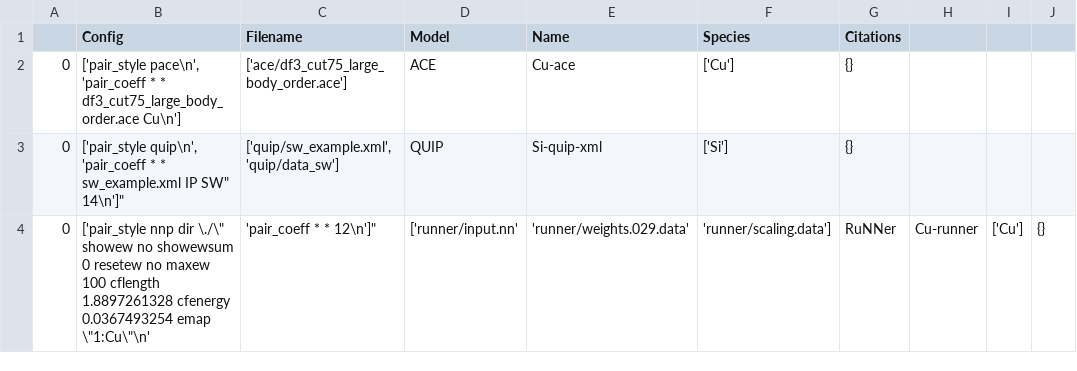
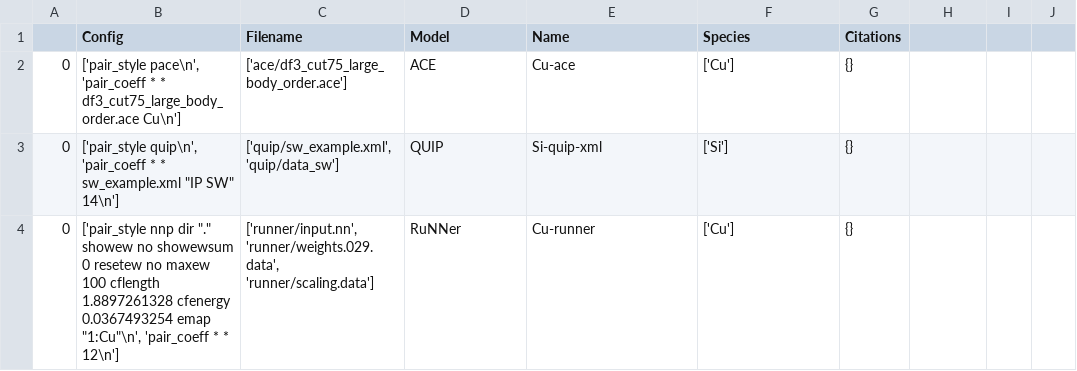
Before and after one commit to jan-janssen/potential_testing, a CSV file: resources/lammps/potentials/potentials_lammps.csv, drawn as a sheet.

Commit message:
potential testing

```diff
--- a/resources/lammps/potentials/potentials_lammps.csv
+++ b/resources/lammps/potentials/potentials_lammps.csv
@@ -2,3 +2,3 @@
 0,"['pair_style pace\n', 'pair_coeff * * df3_cut75_large_body_order.ace Cu\n']",['ace/df3_cut75_large_body_order.ace'],ACE,Cu-ace,['Cu'],{}
-0,"['pair_style quip\n', 'pair_coeff * * sw_example.xml "IP SW" 14\n']","['quip/sw_example.xml', 'quip/data_sw']",QUIP,Si-quip-xml,['Si'],{}
-0,"['pair_style nnp dir \"./\" showew no showewsum 0 resetew no maxew 100 cflength 1.8897261328 cfenergy 0.0367493254 emap \"1:Cu\"\n', 'pair_coeff * * 12\n']",['runner/input.nn', 'runner/weights.029.data', 'runner/scaling.data'],RuNNer,Cu-runner,['Cu'],{}
+0,"['pair_style quip\n', 'pair_coeff * * sw_example.xml ""IP SW"" 14\n']","['quip/sw_example.xml', 'quip/data_sw']",QUIP,Si-quip-xml,['Si'],{}
+0,"['pair_style nnp dir ""."" showew no showewsum 0 resetew no maxew 100 cflength 1.8897261328 cfenergy 0.0367493254 emap ""1:Cu""\n', 'pair_coeff * * 12\n']","['runner/input.nn', 'runner/weights.029.data', 'runner/scaling.data']",RuNNer,Cu-runner,['Cu'],{}
```
Also changed, not shown: 10 other files.
